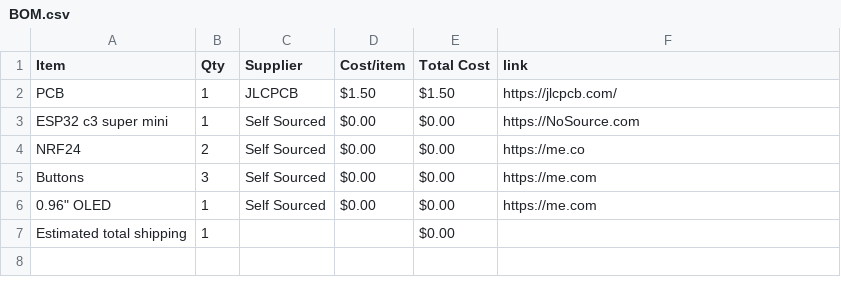
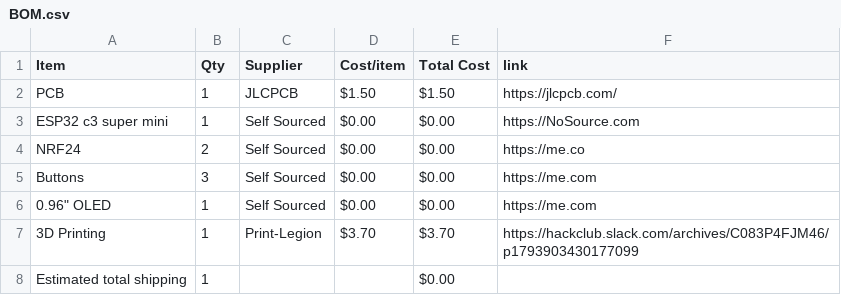
Before and after one commit to sudo-apt-install-tap/WANDA-MK1, a CSV file: BOM.csv, drawn as a sheet.

Commit message:
Sync WANDA mk1 from Half Life

```diff
--- a/BOM.csv
+++ b/BOM.csv
@@ -6,2 +6,3 @@ Buttons,3,Self Sourced,$0.00,$0.00,https://me.com
 "0.96"" OLED",1,Self Sourced,$0.00,$0.00,https://me.com
+3D Printing,1,Print-Legion,$3.70,$3.70,https://hackclub.slack.com/archives/C083P4FJM46/p1793903430177099
 Estimated total shipping,1,,,$0.00,
```
